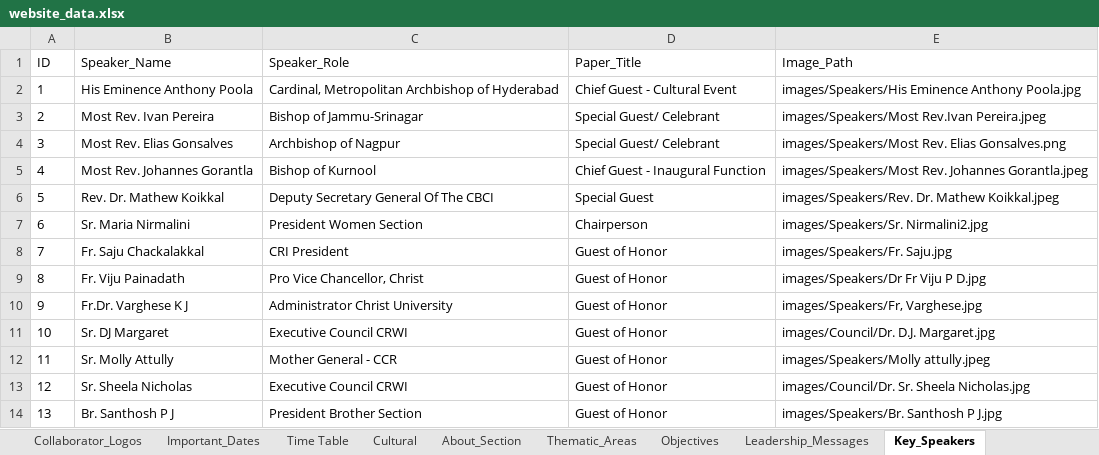
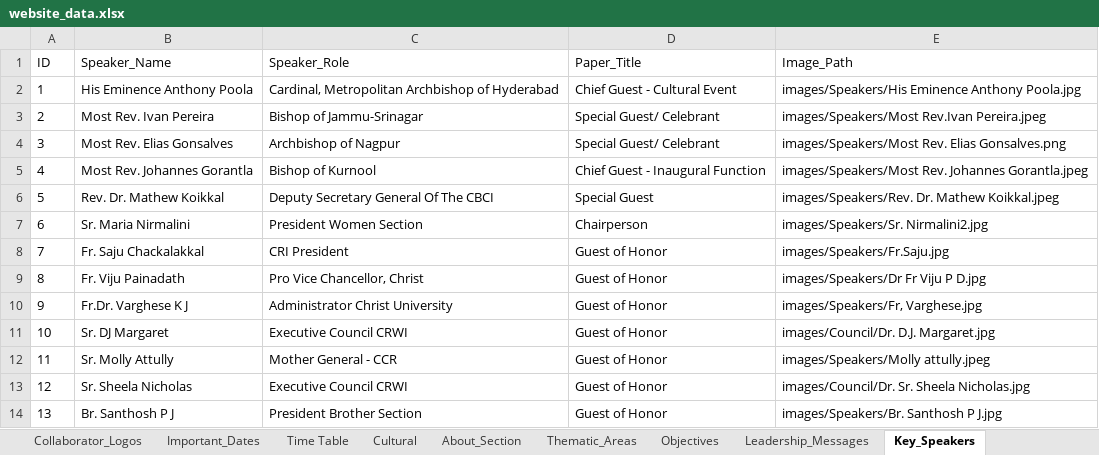
Before and after one commit to Jomitm/crwisymposium, an Excel workbook: website_data.xlsx, sheet Key_Speakers, drawn as a sheet; values as stored, in another font and other column widths than the file's, no borders; the diff names each change by its address in the sheet, - before the commit and + after, or states it on an @@ line.

```diff
--- a/website_data.xlsx (sheet Key_Speakers)
+++ b/website_data.xlsx (sheet Key_Speakers)
-E8 (Image_Path): images/Speakers/Fr. Saju.jpg
+E8 (Image_Path): images/Speakers/Fr.Saju.jpg
```
Also changed, not shown: sheet Presenters, 5 other files.
